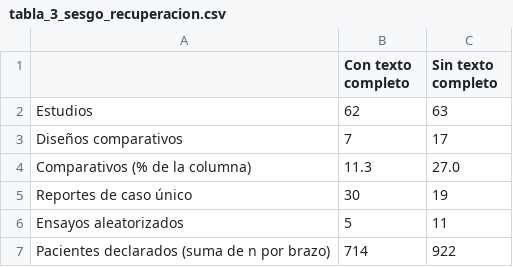
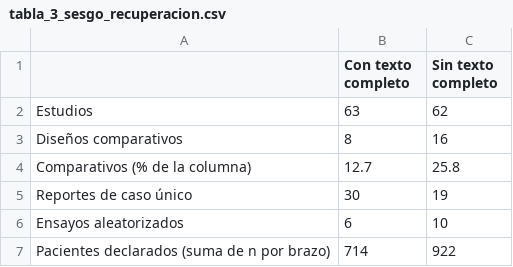
Before and after one commit to DANNY-LAB93/clo-author, a CSV file: paper/tablas/tabla_3_sesgo_recuperacion.csv, drawn as a sheet.

```diff
--- a/paper/tablas/tabla_3_sesgo_recuperacion.csv
+++ b/paper/tablas/tabla_3_sesgo_recuperacion.csv
@@ -1,7 +1,7 @@
 ,Con texto completo,Sin texto completo
-Estudios,62,63
-Diseños comparativos,7,17
-Comparativos (% de la columna),11.3,27.0
+Estudios,63,62
+Diseños comparativos,8,16
+Comparativos (% de la columna),12.7,25.8
 Reportes de caso único,30,19
-Ensayos aleatorizados,5,11
+Ensayos aleatorizados,6,10
 Pacientes declarados (suma de n por brazo),714,922
```
Also changed, not shown: paper/tablas/tabla_1_caracteristicas.csv, verificables revisión sistemática/S5_listado_185_estudios.csv, 24 other files.
